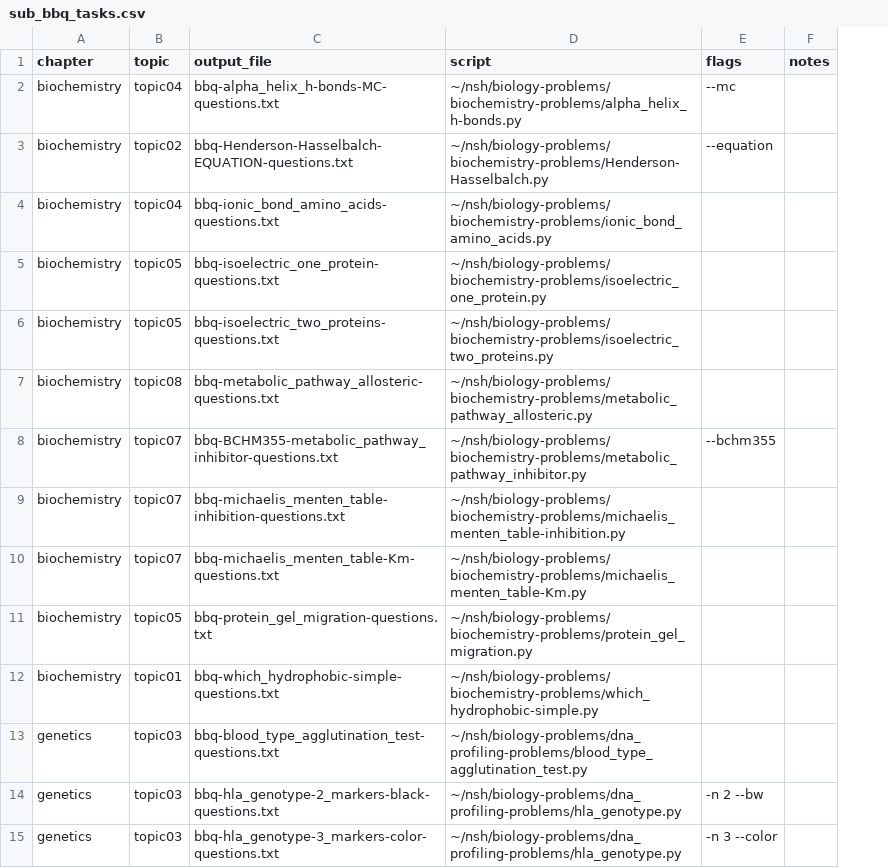
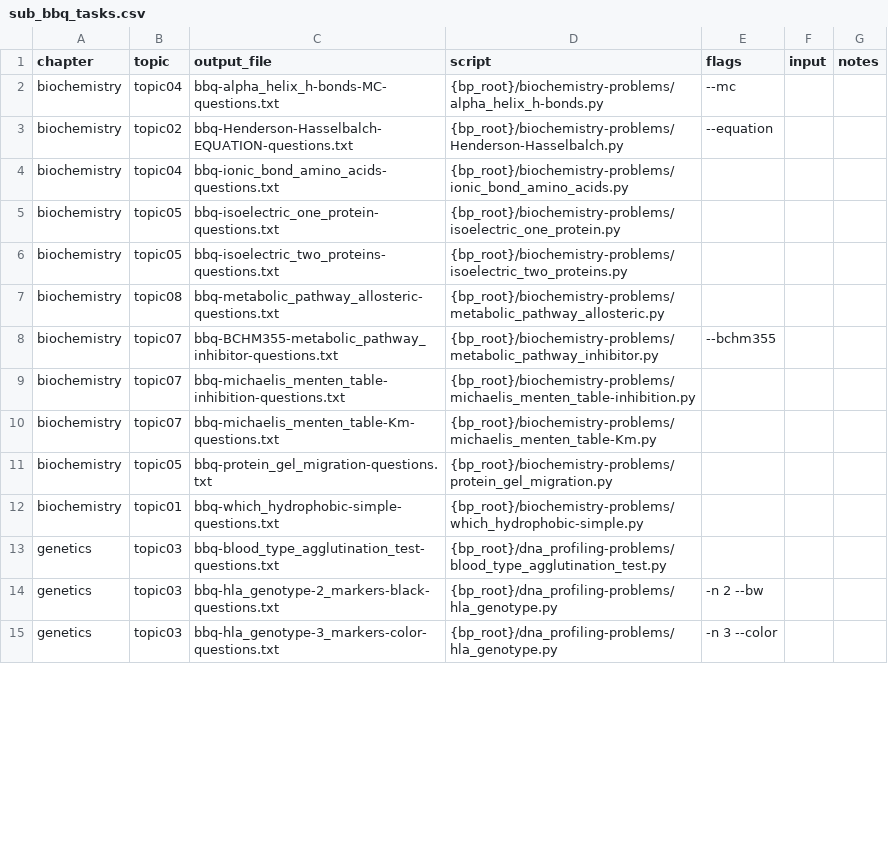
Before and after one commit to vosslab/biology-problems-website, a CSV file: bbq_control/sub_bbq_tasks.csv, drawn as a sheet; only a part is shown; the diff covers the shown part only; the diff names each change by its address in the sheet, - before the commit and + after, or states it on an @@ line.

Commit message:
docs: update changelog for 2026-01-03
- Added `bbq_control/bbq_config.yml` for path aliases, script aliases, and input defaults.
- Added an `input` column to `bbq_control/bbq_tasks.csv` and `bbq_control/sub_bbq_tasks.csv`.
- Updated BBQ task runners to expand aliases and attach input files from the new columns.
- Added `bbq_control/usage.txt` with BBQ task runner usage notes.
- Switched the main path alias to `{bp_root}` for shorter CSV entries.
- Allowed basename-only `input` values for YMWOMC/YMCS/YMMS tasks.
- Removed the `input_flag` column (inputs always use `-y`).

# Save and exit to use this message.
# Exiting without changes will abort by default.
#
# Changes to be committed:
#	modified: bbq_control/bbq_sync_tasks.py
#	modified: bbq_control/bbq_tasks.csv
#	modified: bbq_control/run_bbq_tasks.py
#	modified: bbq_control/sub_bbq_tasks.csv
#	modified: docs/CHANGELOG.md
#	modified: flow_for_html_generation.txt
#
# Untracked files:
#	bbq_control/.~lock.bbq_tasks.csv#
#	bbq_control/USAGE.txt
#	bbq_control/bbq_config.yml
#	bbq_control/bbq_tasks.ods

```diff
--- a/bbq_control/sub_bbq_tasks.csv
+++ b/bbq_control/sub_bbq_tasks.csv
+column F (input), empty
-D2 (script): ~/nsh/biology-problems/biochemistry-problems/alpha_helix_h-bonds.py
+D2 (script): {bp_root}/biochemistry-problems/alpha_helix_h-bonds.py
-D3 (script): ~/nsh/biology-problems/biochemistry-problems/Henderson-Hasselbalch.py
+D3 (script): {bp_root}/biochemistry-problems/Henderson-Hasselbalch.py
-D4 (script): ~/nsh/biology-problems/biochemistry-problems/ionic_bond_amino_acids.py
+D4 (script): {bp_root}/biochemistry-problems/ionic_bond_amino_acids.py
-D5 (script): ~/nsh/biology-problems/biochemistry-problems/isoelectric_one_protein.py
+D5 (script): {bp_root}/biochemistry-problems/isoelectric_one_protein.py
-D6 (script): ~/nsh/biology-problems/biochemistry-problems/isoelectric_two_proteins.py
+D6 (script): {bp_root}/biochemistry-problems/isoelectric_two_proteins.py
-D7 (script): ~/nsh/biology-problems/biochemistry-problems/metabolic_pathway_allosteric.py
+D7 (script): {bp_root}/biochemistry-problems/metabolic_pathway_allosteric.py
-D8 (script): ~/nsh/biology-problems/biochemistry-problems/metabolic_pathway_inhibitor.py
+D8 (script): {bp_root}/biochemistry-problems/metabolic_pathway_inhibitor.py
-D9 (script): ~/nsh/biology-problems/biochemistry-problems/michaelis_menten_table-inhibition.py
+D9 (script): {bp_root}/biochemistry-problems/michaelis_menten_table-inhibition.py
-D10 (script): ~/nsh/biology-problems/biochemistry-problems/michaelis_menten_table-Km.py
+D10 (script): {bp_root}/biochemistry-problems/michaelis_menten_table-Km.py
-D11 (script): ~/nsh/biology-problems/biochemistry-problems/protein_gel_migration.py
+D11 (script): {bp_root}/biochemistry-problems/protein_gel_migration.py
-D12 (script): ~/nsh/biology-problems/biochemistry-problems/which_hydrophobic-simple.py
+D12 (script): {bp_root}/biochemistry-problems/which_hydrophobic-simple.py
-D13 (script): ~/nsh/biology-problems/dna_profiling-problems/blood_type_agglutination_test.py
+D13 (script): {bp_root}/dna_profiling-problems/blood_type_agglutination_test.py
-D14:D15 (script): ~/nsh/biology-problems/dna_profiling-problems/hla_genotype.py
+D14:D15 (script): {bp_root}/dna_profiling-problems/hla_genotype.py
```
Also changed, not shown: 44 edited cells elsewhere in this file, 5 other files.
